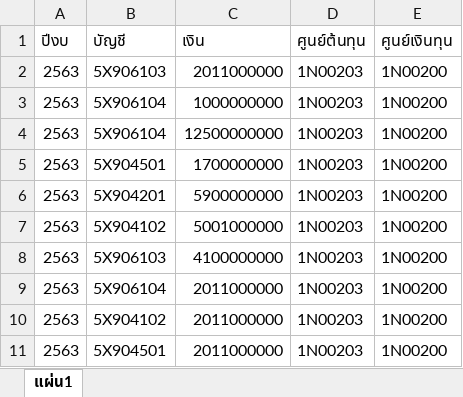
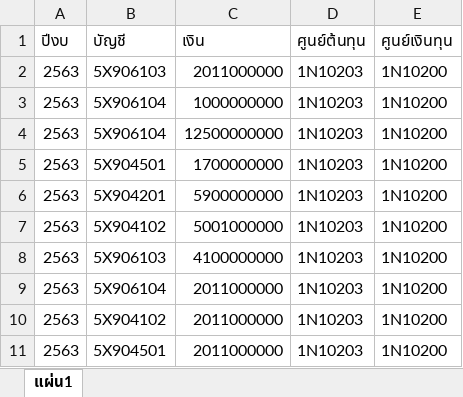
Before and after one commit to vadpunj/budget, an Excel workbook: storage/file/committest.xlsx, sheet แผ่น1, drawn as a sheet; values as stored, in another font and other column widths than the file's, no borders; the diff names each change by its address in the sheet, - before the commit and + after, or states it on an @@ line.

```diff
--- a/storage/file/committest.xlsx (sheet แผ่น1)
+++ b/storage/file/committest.xlsx (sheet แผ่น1)
-D2:D11 (ศูนย์ต้นทุน): 1N00203
+D2:D11 (ศูนย์ต้นทุน): 1N10203
-E2:E11 (ศูนย์เงินทุน): 1N00200
+E2:E11 (ศูนย์เงินทุน): 1N10200
```
Also changed, not shown: 28 other files.
